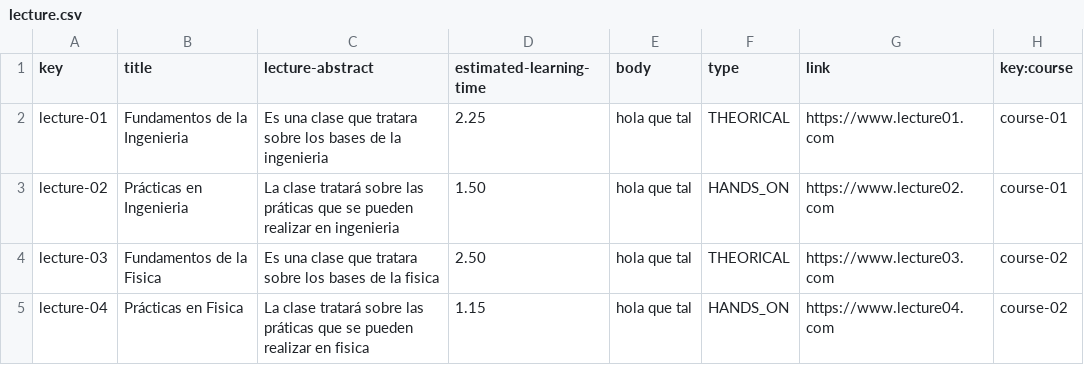
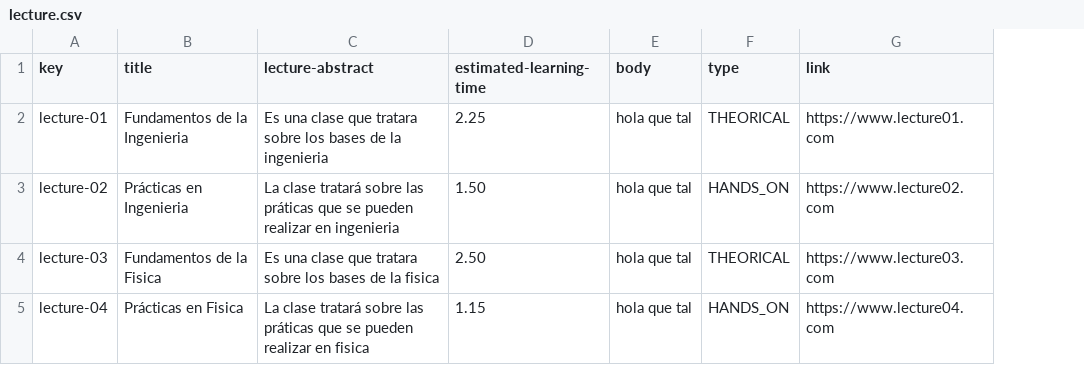
Before and after one commit to JuanluRM/acme-G11-DP2, a CSV file: Acme-L3-D01-23.1.0/src/main/webapp/WEB-INF/resources/sample-data/lecture.csv, drawn as a sheet; the diff names each change by its address in the sheet, - before the commit and + after, or states it on an @@ line.

```diff
--- a/Acme-L3-D01-23.1.0/src/main/webapp/WEB-INF/resources/sample-data/lecture.csv
+++ b/Acme-L3-D01-23.1.0/src/main/webapp/WEB-INF/resources/sample-data/lecture.csv
-column H (key:course), rows 2-5: course-01 | course-01 | course-02 | course-02
```
Also changed, not shown: Acme-L3-D01-23.1.0/src/main/webapp/WEB-INF/resources/sample-data/course.csv, 6 other files.
